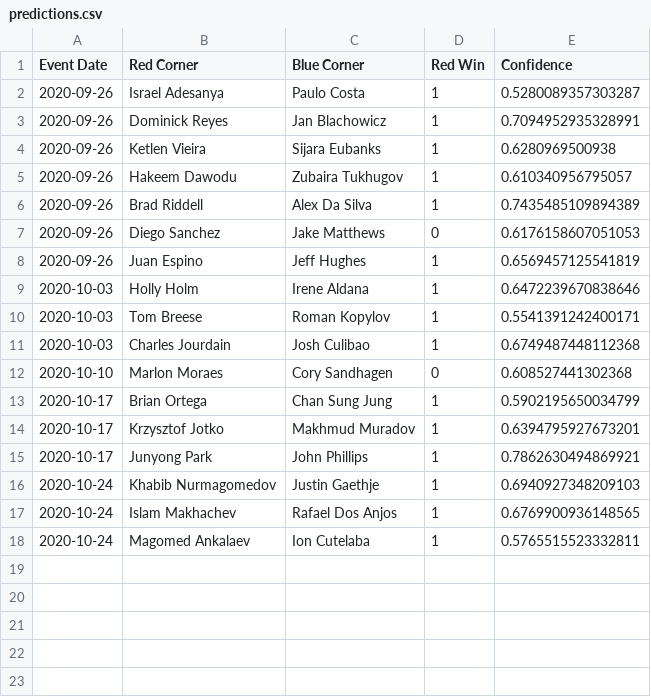
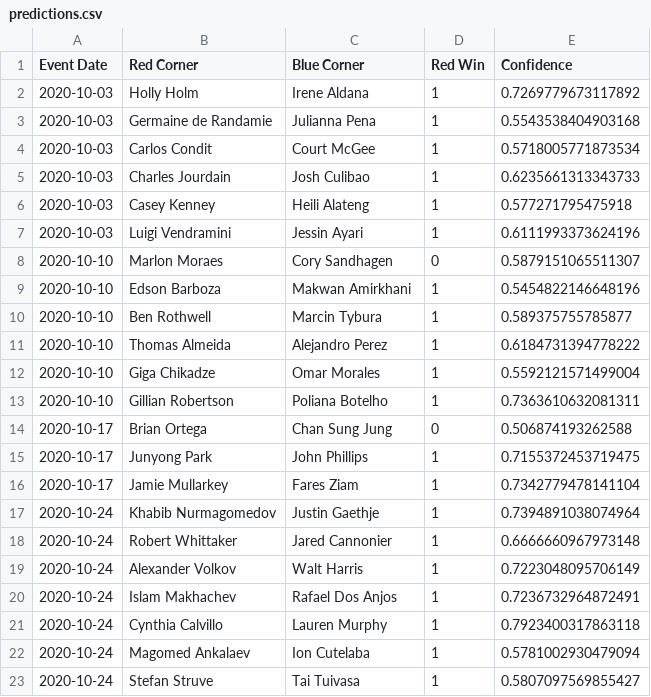
Before and after one commit to emagnusson88/UFC-Prediction, a CSV file: data/predictions.csv, drawn as a sheet.

```diff
--- a/data/predictions.csv
+++ b/data/predictions.csv
@@ -1,18 +1,23 @@
 Event Date,Red Corner,Blue Corner,Red Win,Confidence
-2020-09-26,Israel Adesanya,Paulo Costa,1,0.5280089357303287
-2020-09-26,Dominick Reyes,Jan Blachowicz,1,0.7094952935328991
-2020-09-26,Ketlen Vieira,Sijara Eubanks,1,0.6280969500938
-2020-09-26,Hakeem Dawodu,Zubaira Tukhugov,1,0.610340956795057
-2020-09-26,Brad Riddell,Alex Da Silva,1,0.7435485109894389
-2020-09-26,Diego Sanchez,Jake Matthews,0,0.6176158607051053
-2020-09-26,Juan Espino,Jeff Hughes,1,0.6569457125541819
-2020-10-03,Holly Holm,Irene Aldana,1,0.6472239670838646
-2020-10-03,Tom Breese,Roman Kopylov,1,0.5541391242400171
-2020-10-03,Charles Jourdain,Josh Culibao,1,0.6749487448112368
-2020-10-10,Marlon Moraes,Cory Sandhagen,0,0.608527441302368
-2020-10-17,Brian Ortega,Chan Sung Jung,1,0.5902195650034799
-2020-10-17,Krzysztof Jotko,Makhmud Muradov,1,0.6394795927673201
-2020-10-17,Junyong Park,John Phillips,1,0.7862630494869921
-2020-10-24,Khabib Nurmagomedov,Justin Gaethje,1,0.6940927348209103
-2020-10-24,Islam Makhachev,Rafael Dos Anjos,1,0.6769900936148565
-2020-10-24,Magomed Ankalaev,Ion Cutelaba,1,0.5765515523332811
+2020-10-03,Holly Holm,Irene Aldana,1,0.7269779673117892
+2020-10-03,Germaine de Randamie,Julianna Pena,1,0.5543538404903168
+2020-10-03,Carlos Condit,Court McGee,1,0.5718005771873534
+2020-10-03,Charles Jourdain,Josh Culibao,1,0.6235661313343733
+2020-10-03,Casey Kenney,Heili Alateng,1,0.577271795475918
+2020-10-03,Luigi Vendramini,Jessin Ayari,1,0.6111993373624196
+2020-10-10,Marlon Moraes,Cory Sandhagen,0,0.5879151065511307
+2020-10-10,Edson Barboza,Makwan Amirkhani,1,0.5454822146648196
+2020-10-10,Ben Rothwell,Marcin Tybura,1,0.589375755785877
+2020-10-10,Thomas Almeida,Alejandro Perez,1,0.6184731394778222
+2020-10-10,Giga Chikadze,Omar Morales,1,0.5592121571499004
+2020-10-10,Gillian Robertson,Poliana Botelho,1,0.7363610632081311
+2020-10-17,Brian Ortega,Chan Sung Jung,0,0.506874193262588
+2020-10-17,Junyong Park,John Phillips,1,0.7155372453719475
+2020-10-17,Jamie Mullarkey,Fares Ziam,1,0.7342779478141104
+2020-10-24,Khabib Nurmagomedov,Justin Gaethje,1,0.7394891038074964
+2020-10-24,Robert Whittaker,Jared Cannonier,1,0.6666660967973148
+2020-10-24,Alexander Volkov,Walt Harris,1,0.7223048095706149
+2020-10-24,Islam Makhachev,Rafael Dos Anjos,1,0.7236732964872491
+2020-10-24,Cynthia Calvillo,Lauren Murphy,1,0.7923400317863118
+2020-10-24,Magomed Ankalaev,Ion Cutelaba,1,0.5781002930479094
+2020-10-24,Stefan Struve,Tai Tuivasa,1,0.5807097569855427
```
Also changed, not shown: data/upcoming_fight_data.csv, 1 other file.
